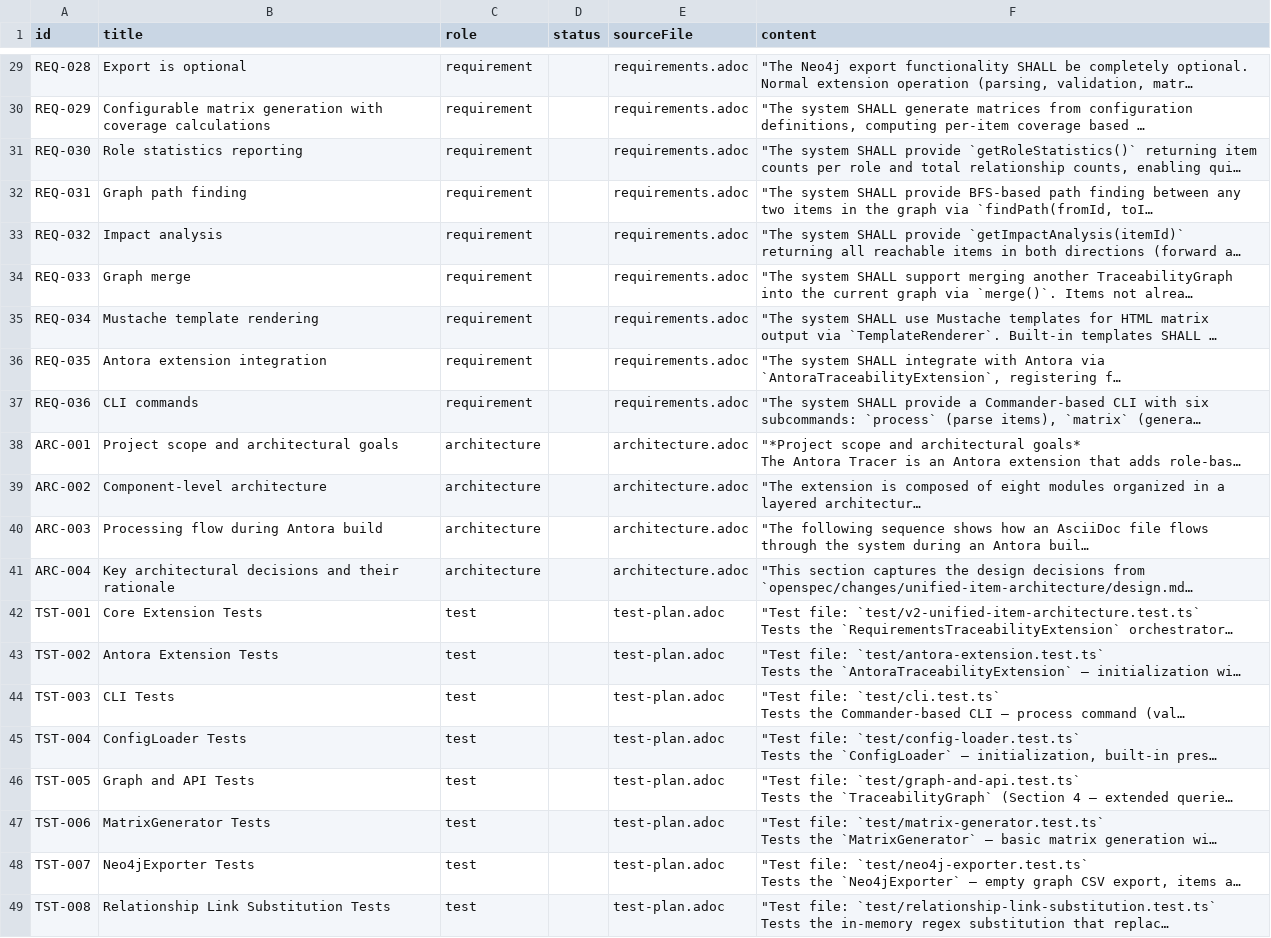
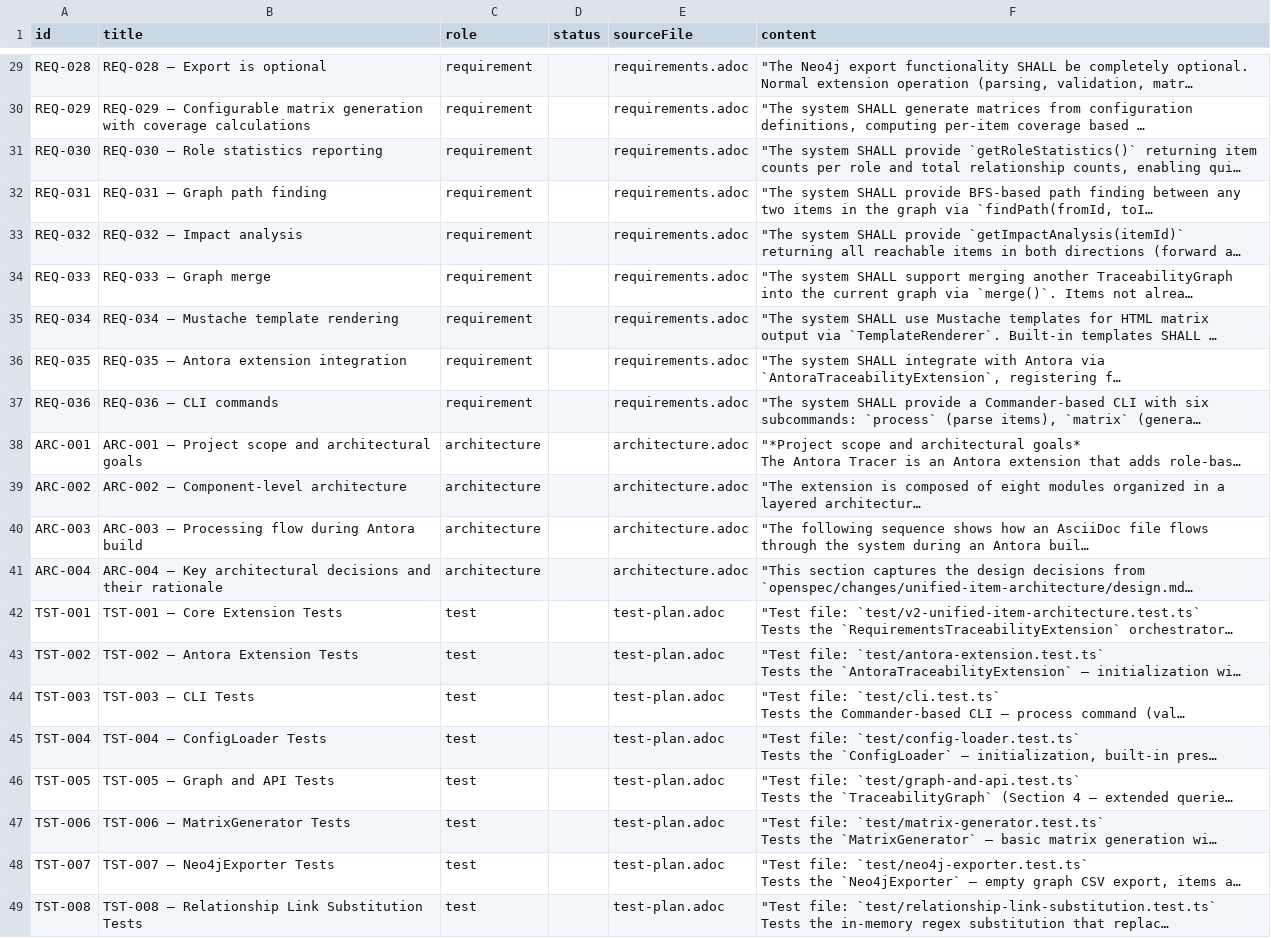
Before and after one commit to rattermeyer/antora-tracer, a CSV file: examples/modules/ROOT/attachments/traceability/nodes.csv, drawn as a sheet; only a part is shown, gaps mark what is left out; long unchanged cells end in …; the diff covers the shown part only; the diff names each change by its address in the sheet, - before the commit and + after, or states it on an @@ line.

```diff
--- a/examples/modules/ROOT/attachments/traceability/nodes.csv
+++ b/examples/modules/ROOT/attachments/traceability/nodes.csv
-B29 (title): Export is optional
+B29 (title): REQ-028 — Export is optional
-B30 (title): Configurable matrix…
+B30 (title): REQ-029 — Configurable matrix…
-B31 (title): Role statistics reporting
+B31 (title): REQ-030 — Role statistics reporting
-B32 (title): Graph path finding
+B32 (title): REQ-031 — Graph path finding
-B33 (title): Impact analysis
+B33 (title): REQ-032 — Impact analysis
-B34 (title): Graph merge
+B34 (title): REQ-033 — Graph merge
-B35 (title): Mustache template rendering
+B35 (title): REQ-034 — Mustache template rendering
-B36 (title): Antora extension integration
+B36 (title): REQ-035 — Antora extension integration
-B37 (title): CLI commands
+B37 (title): REQ-036 — CLI commands
-B38 (title): Project scope and architectural goals
+B38 (title): ARC-001 — Project scope and architectural goals
-B39 (title): Component-level architecture
+B39 (title): ARC-002 — Component-level architecture
-B40 (title): Processing flow during Antora build
+B40 (title): ARC-003 — Processing flow during Antora build
-B41 (title): Key architectural…
+B41 (title): ARC-004 — Key architectural…
-B42 (title): Core Extension Tests
+B42 (title): TST-001 — Core Extension Tests
-B43 (title): Antora Extension Tests
+B43 (title): TST-002 — Antora Extension Tests
-B44 (title): CLI Tests
+B44 (title): TST-003 — CLI Tests
-B45 (title): ConfigLoader Tests
+B45 (title): TST-004 — ConfigLoader Tests
-B46 (title): Graph and API Tests
+B46 (title): TST-005 — Graph and API Tests
-B47 (title): MatrixGenerator Tests
+B47 (title): TST-006 — MatrixGenerator Tests
-B48 (title): Neo4jExporter Tests
+B48 (title): TST-007 — Neo4jExporter Tests
-B49 (title): Relationship Link Substitution Tests
+B49 (title): TST-008 — Relationship Link Substitution Tests
```
Also changed, not shown: 28 edited cells elsewhere in this file, examples/modules/ROOT/attachments/traceability/matrix-requirements-architecture.csv, examples/modules/ROOT/attachments/traceability/matrix-requirements-tests.csv, 22 other files.
